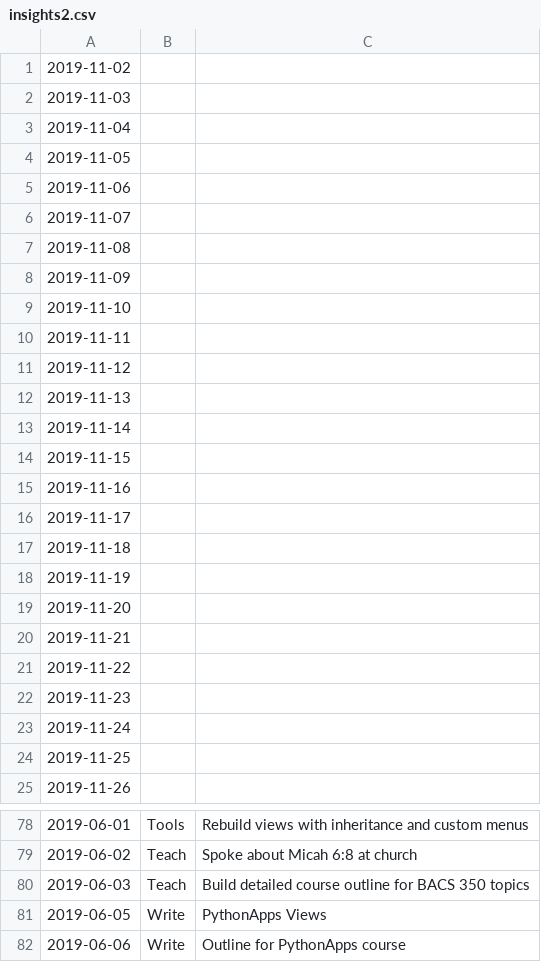
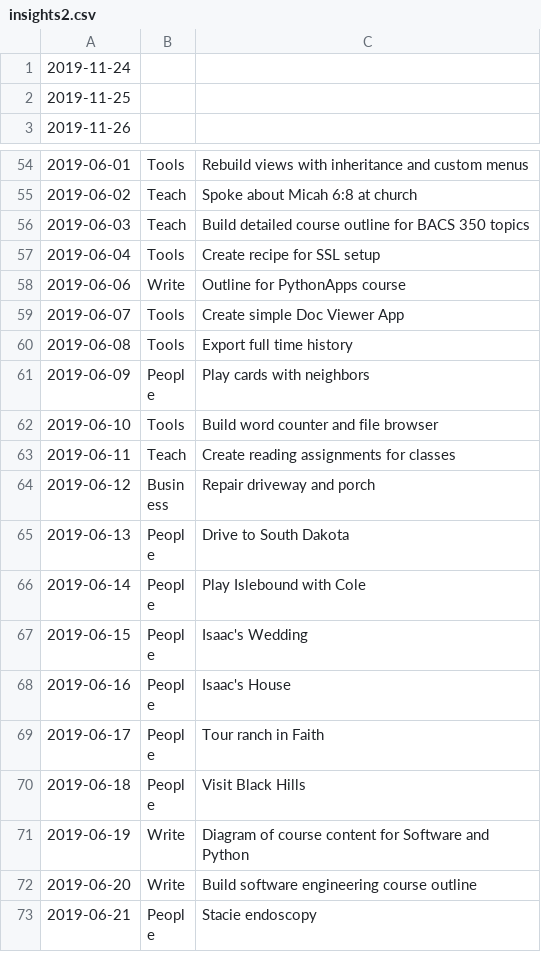
Before and after one commit to Mark-Seaman/Sensei-2019, a CSV file: insights2.csv, drawn as a sheet; only a part is shown, gaps mark what is left out; the shorter side is filled out with more unchanged rows; the diff covers the shown part only.

Commit message:
Export daily log files

```diff
--- a/insights2.csv
+++ b/insights2.csv
@@ -1,23 +1 @@
-2019-11-02,,
-2019-11-03,,
-2019-11-04,,
-2019-11-05,,
-2019-11-06,,
-2019-11-07,,
-2019-11-08,,
-2019-11-09,,
-2019-11-10,,
-2019-11-11,,
-2019-11-12,,
-2019-11-13,,
-2019-11-14,,
-2019-11-15,,
-2019-11-16,,
-2019-11-17,,
-2019-11-18,,
-2019-11-19,,
-2019-11-20,,
-2019-11-21,,
-2019-11-22,,
-2019-11-23,,
 2019-11-24,,
@@ -80,3 +56,3 @@
 2019-06-03,Teach,Build detailed course outline for BACS 350 topics
-2019-06-05,Write,PythonApps Views
+2019-06-04,Tools,Create recipe for SSL setup
 2019-06-06,Write,Outline for PythonApps course
```
Also changed, not shown: 8 removed rows and 44 moved rows elsewhere in this file.
